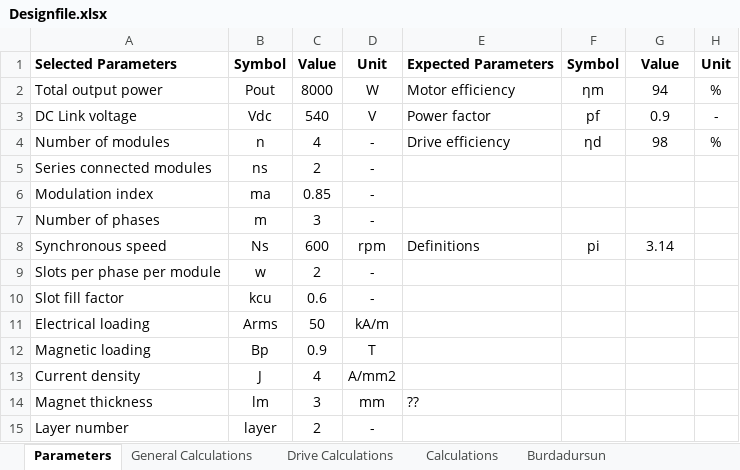
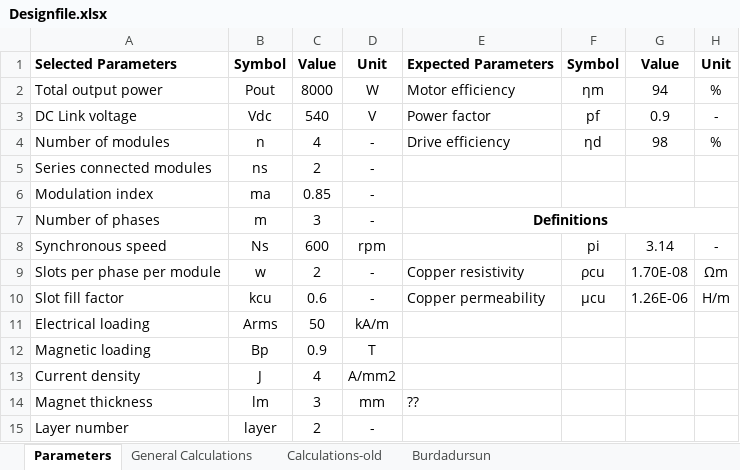
Before and after one commit to hakanpolat/IMMD, an Excel workbook: Project/BAP/Design/Designfile.xlsx, sheet Parameters, drawn as a sheet; values as stored, in another font and other column widths than the file's, no borders; the diff names each change by its address in the sheet, - before the commit and + after, or states it on an @@ line.

```diff
--- a/Project/BAP/Design/Designfile.xlsx (sheet Parameters)
+++ b/Project/BAP/Design/Designfile.xlsx (sheet Parameters)
-sheet tab: Calculations
+sheet tab: Calculations-old
-sheet tab: Drive Calculations
-E7: (empty)
+E7: Definitions
+E7:H7 merged
-E8: Definitions
+E8: (empty)
-H8: (empty)
+H8: -
-E9: (empty)
+E9: Copper resistivity
-F9: (empty)
+F9: ρcu
-G9: (empty)
+G9: 1.70E-08
-H9: (empty)
+H9: Ωm
-E10: (empty)
+E10: Copper permeability
-F10: (empty)
+F10: µcu
-G10: (empty)
+G10: 1.26E-06
-H10: (empty)
+H10: H/m
```
Also changed, not shown: sheet General Calculations, sheet Burdadursun, formulas that keep their value, 4 other files.
